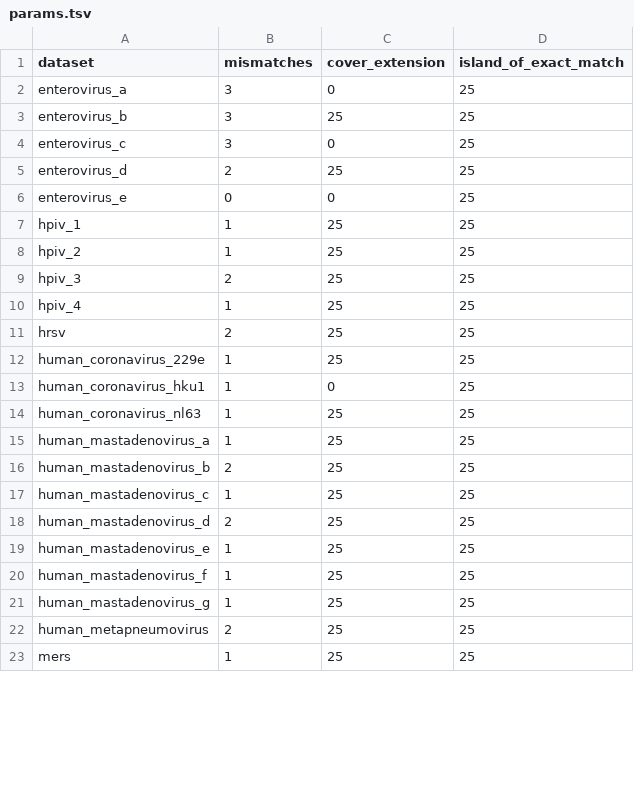
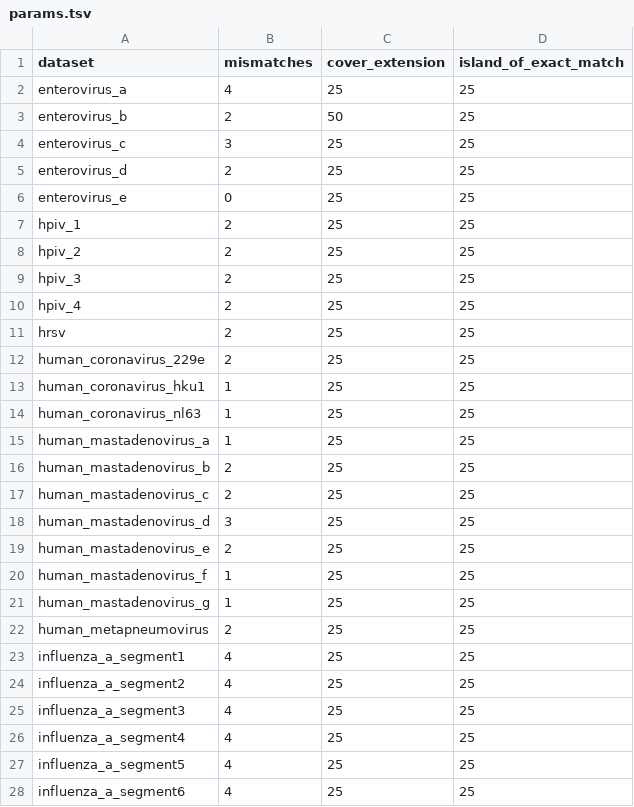
Before and after one commit to broadinstitute/hybsel-design-runs, a TSV file: probe-sets/respiratory/2020-01/pooled/design-100000/params.tsv, drawn as a sheet; only a part is shown; the shorter side is filled out with more unchanged rows; the diff covers the shown part only.

Commit message:
Remake 100,000-probe respiratory virus probe set
This now includes influenza viruses.

```diff
--- a/probe-sets/respiratory/2020-01/pooled/design-100000/params.tsv
+++ b/probe-sets/respiratory/2020-01/pooled/design-100000/params.tsv
@@ -1,14 +1,14 @@
 dataset	mismatches	cover_extension	island_of_exact_match
-enterovirus_a	3	0	25
-enterovirus_b	3	25	25
-enterovirus_c	3	0	25
+enterovirus_a	4	25	25
+enterovirus_b	2	50	25
+enterovirus_c	3	25	25
 enterovirus_d	2	25	25
-enterovirus_e	0	0	25
-hpiv_1	1	25	25
-hpiv_2	1	25	25
+enterovirus_e	0	25	25
+hpiv_1	2	25	25
+hpiv_2	2	25	25
 hpiv_3	2	25	25
-hpiv_4	1	25	25
+hpiv_4	2	25	25
 hrsv	2	25	25
-human_coronavirus_229e	1	25	25
-human_coronavirus_hku1	1	0	25
+human_coronavirus_229e	2	25	25
+human_coronavirus_hku1	1	25	25
 human_coronavirus_nl63	1	25	25
@@ -16,5 +16,5 @@ human_mastadenovirus_a	1	25	25
 human_mastadenovirus_b	2	25	25
-human_mastadenovirus_c	1	25	25
-human_mastadenovirus_d	2	25	25
-human_mastadenovirus_e	1	25	25
+human_mastadenovirus_c	2	25	25
+human_mastadenovirus_d	3	25	25
+human_mastadenovirus_e	2	25	25
 human_mastadenovirus_f	1	25	25
@@ -22 +22,7 @@ human_mastadenovirus_g	1	25	25
 human_metapneumovirus	2	25	25
+influenza_a_segment1	4	25	25
+influenza_a_segment2	4	25	25
+influenza_a_segment3	4	25	25
+influenza_a_segment4	4	25	25
+influenza_a_segment5	4	25	25
+influenza_a_segment6	4	25	25
```
Also changed, not shown: 17 added rows, 1 removed row and 4 edited cells elsewhere in this file, 6 other files.
